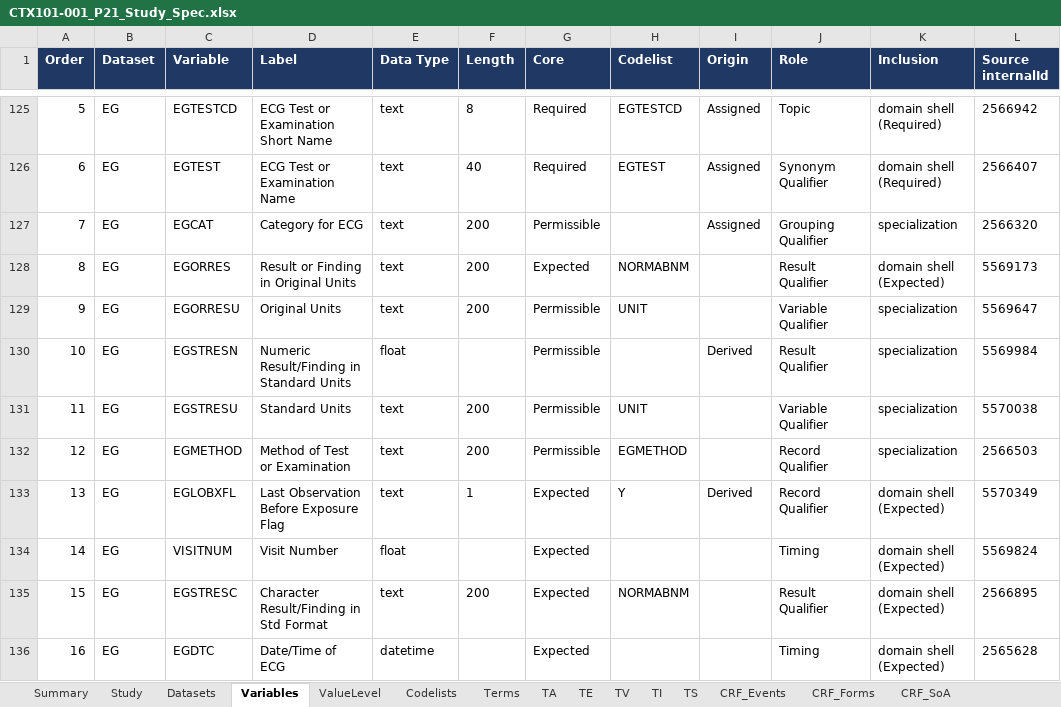
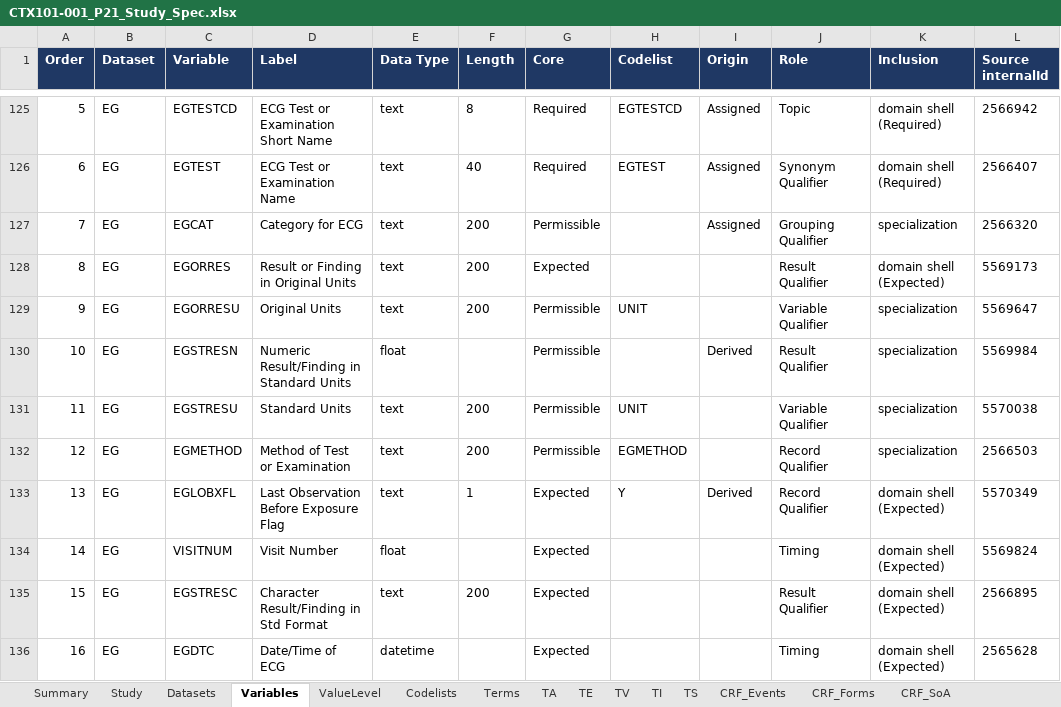
Before and after one commit to certara-bmant/USDM-P21POC, an Excel workbook: p21/CTX101-001_P21_Study_Spec.xlsx, sheet Variables, drawn as a sheet; only a part is shown, gaps mark what is left out; values as stored, in another font and other column widths than the file's, no borders; the diff names each change by its address in the sheet, - before the commit and + after, or states it on an @@ line.

Commit message:
Test-specific codelists (e.g. NORMABNM on EGORRES) carried at value level only

```diff
--- a/p21/CTX101-001_P21_Study_Spec.xlsx (sheet Variables)
+++ b/p21/CTX101-001_P21_Study_Spec.xlsx (sheet Variables)
-H128 (Codelist): NORMABNM
+H128 (Codelist): (empty)
-H135 (Codelist): NORMABNM
+H135 (Codelist): (empty)
```
Also changed, not shown: sheet Codelists, sheet Terms, sheet Coverage, 10 other files.
